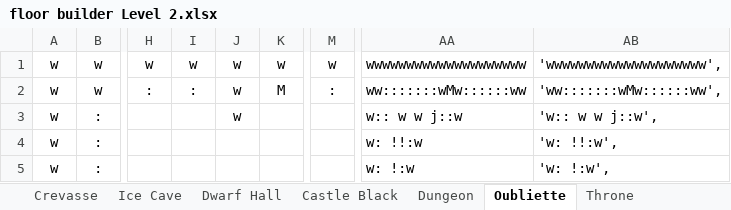
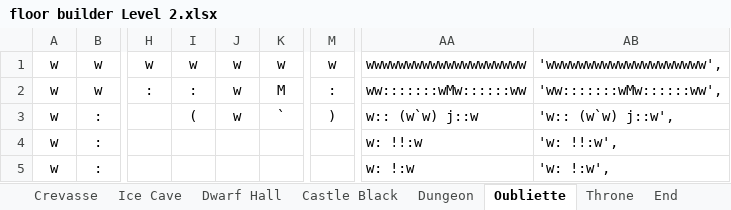
Before and after one commit to kwoolter/Tower2, an Excel workbook: game_template/model/data/floor builder Level 2.xlsx, sheet Oubliette, drawn as a sheet; only a part is shown, gaps mark what is left out; values as stored, in another font and other column widths than the file's, no borders; conditional formats not drawn; the diff names each change by its address in the sheet, - before the commit and + after, or states it on an @@ line.

```diff
--- a/game_template/model/data/floor builder Level 2.xlsx (sheet Oubliette)
+++ b/game_template/model/data/floor builder Level 2.xlsx (sheet Oubliette)
-I3: (empty)
+I3: (
-K3: (empty)
+K3: `
-M3: (empty)
+M3: )
-AA3: w:: w w j::w
+AA3: w:: (w`w) j::w
-AB3: 'w:: w w j::w',
+AB3: 'w:: (w`w) j::w',
```
Also changed, not shown: sheet End, sheet Ice Cave, sheet Throne, sheet Start, sheet Crevasse, sheet Dungeon, other sheet tabs, game_template/model/data/floor builder 20170212.xlsx, game_template/model/data/floor builder Level 3.xlsx, 8 other files.
